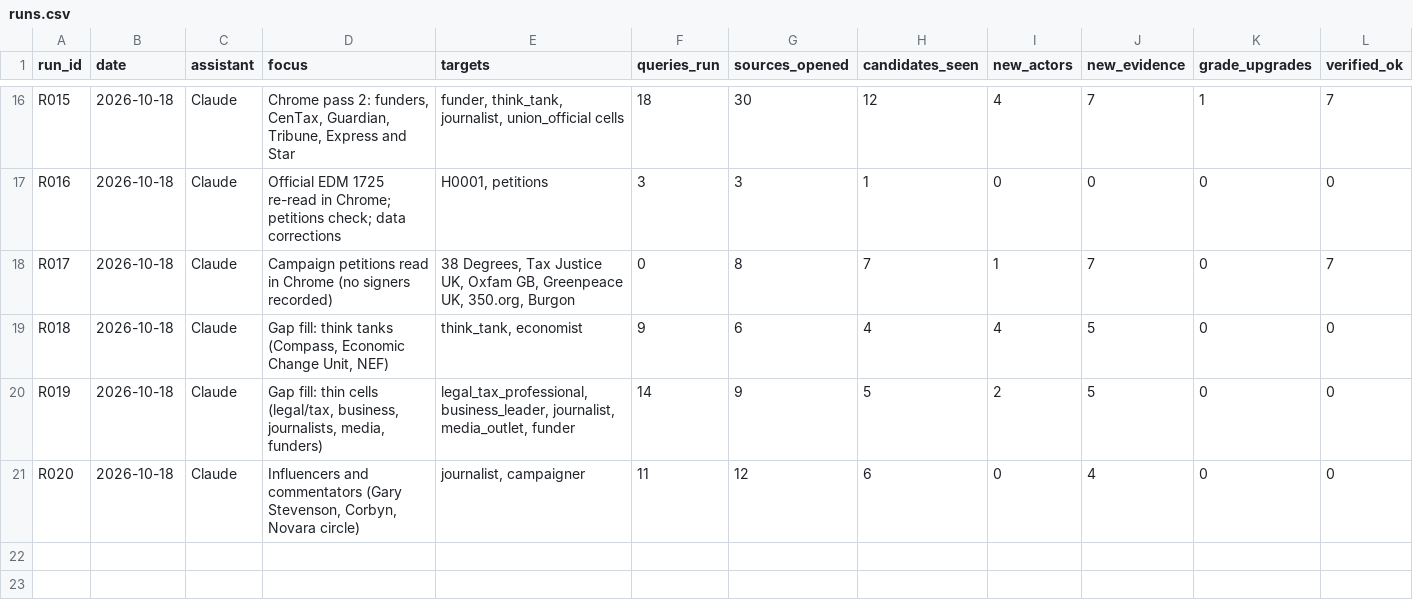
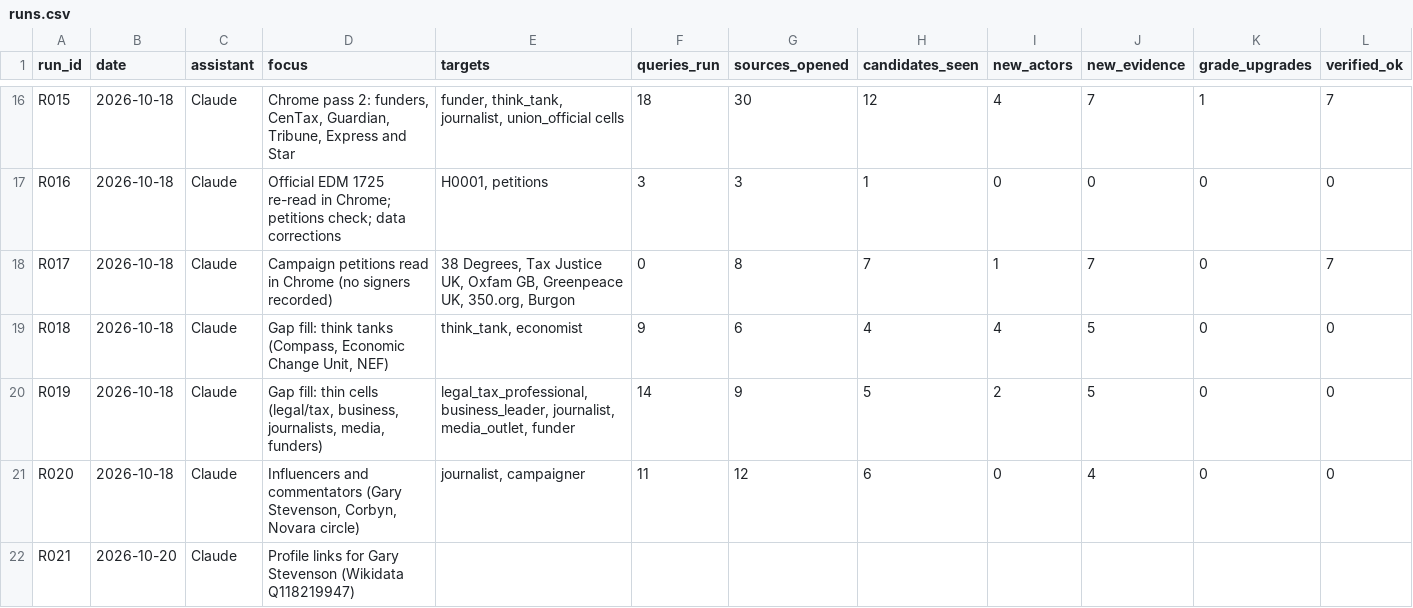
Before and after one commit to Egalitaristen/wealth-tax-database, a CSV file: data/gb/runs.csv, drawn as a sheet; only a part is shown, gaps mark what is left out; rows hold the shown columns only; the diff names each change by its address in the sheet, - before the commit and + after, or states it on an @@ line.

```diff
--- a/data/gb/runs.csv
+++ b/data/gb/runs.csv
+row 22: R021 | 2026-10-20 | Claude | Profile links for Gary Stevenson (Wikidata Q118219947)
```
Also changed, not shown: data/gb/profiles.csv, data/us/actors.csv, 5 other files.
